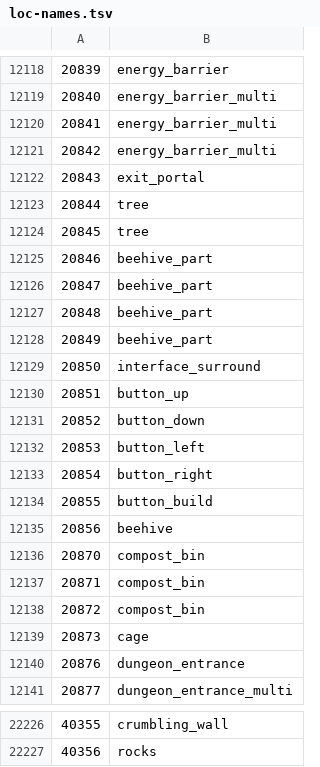
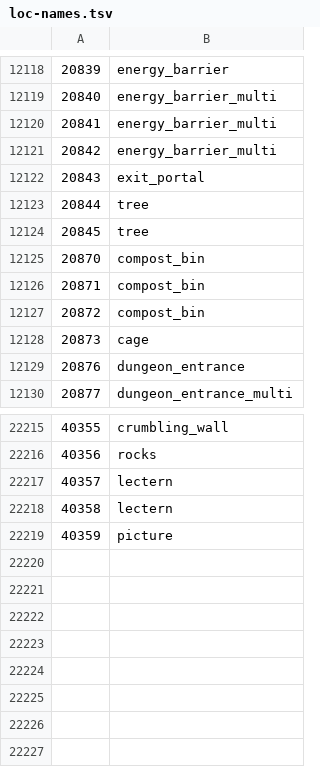
Before and after one commit to RuneStar/cs2, a TSV file: src/main/resources/org/runestar/cs2/loc-names.tsv, drawn as a sheet; only a part is shown, gaps mark what is left out.

```diff
--- a/src/main/resources/org/runestar/cs2/loc-names.tsv
+++ b/src/main/resources/org/runestar/cs2/loc-names.tsv
@@ -12124,13 +12124,2 @@
 20845	tree
-20846	beehive_part
-20847	beehive_part
-20848	beehive_part
-20849	beehive_part
-20850	interface_surround
-20851	button_up
-20852	button_down
-20853	button_left
-20854	button_right
-20855	button_build
-20856	beehive
 20870	compost_bin
@@ -22227 +22216,4 @@
 40356	rocks
+40357	lectern
+40358	lectern
+40359	picture
```
Also changed, not shown: src/main/resources/org/runestar/cs2/graphic-names.tsv, src/main/resources/org/runestar/cs2/model-names.tsv, 3 other files.
